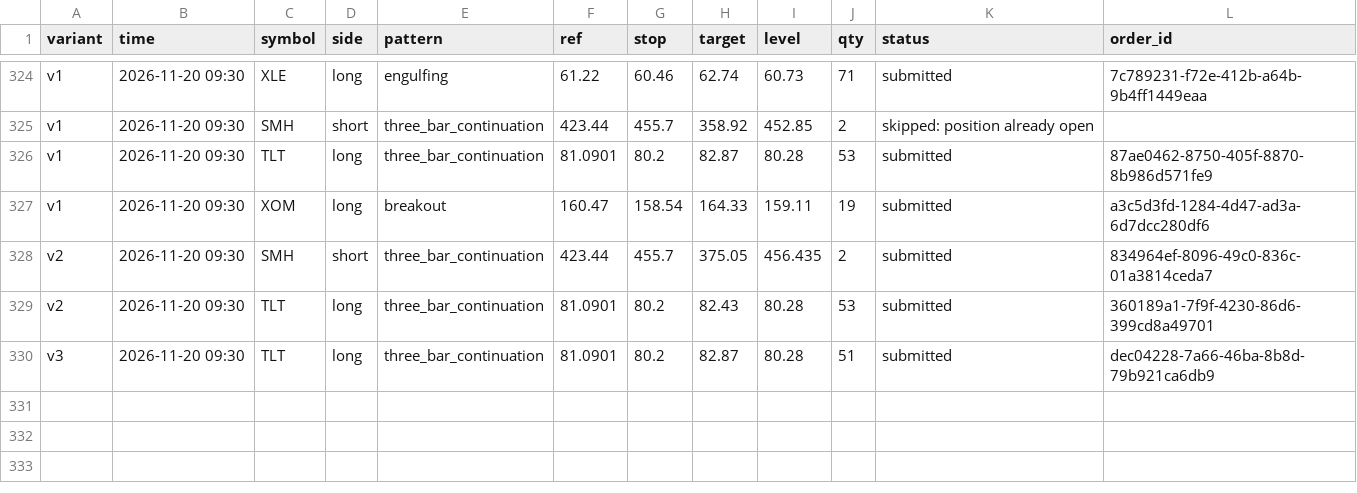
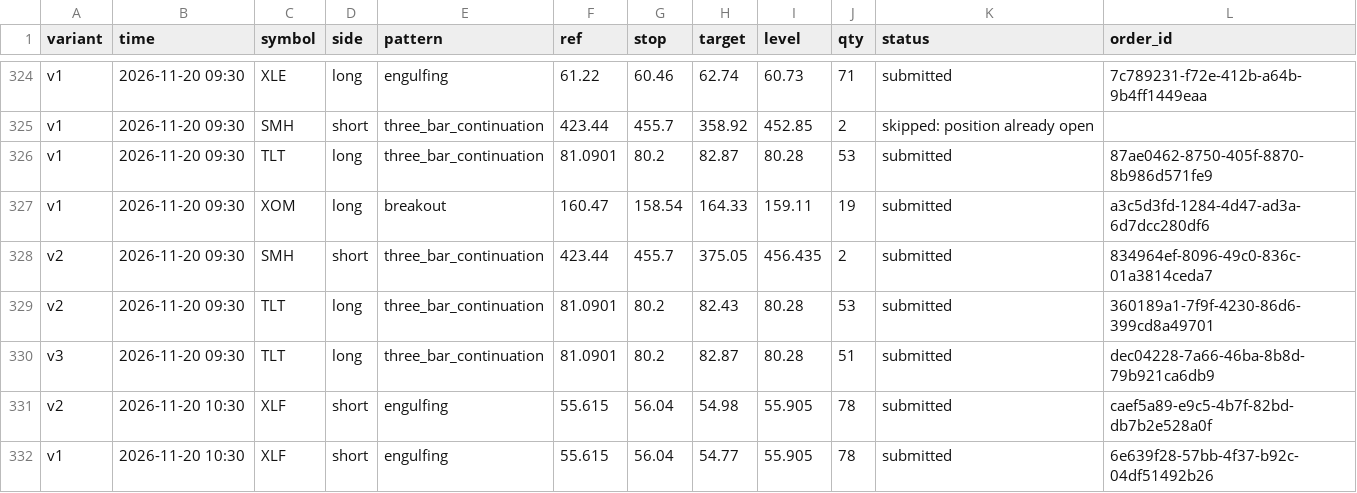
Before and after one commit to Majic-Beep/candlesticks, a CSV file: results/live_signals.csv, drawn as a sheet; only a part is shown, gaps mark what is left out.

```diff
--- a/results/live_signals.csv
+++ b/results/live_signals.csv
@@ -330 +330,3 @@ v2,2026-11-20 09:30,TLT,long,three_bar_continuation,81.0901,80.2,82.43,80.28,53,
 v3,2026-11-20 09:30,TLT,long,three_bar_continuation,81.0901,80.2,82.87,80.28,51,submitted,dec04228-7a66-46ba-8b8d-79b921ca6db9
+v2,2026-11-20 10:30,XLF,short,engulfing,55.615,56.04,54.98,55.905,78,submitted,caef5a89-e9c5-4b7f-82bd-db7b2e528a0f
+v1,2026-11-20 10:30,XLF,short,engulfing,55.615,56.04,54.77,55.905,78,submitted,6e639f28-57bb-4f37-b92c-04df51492b26
```
